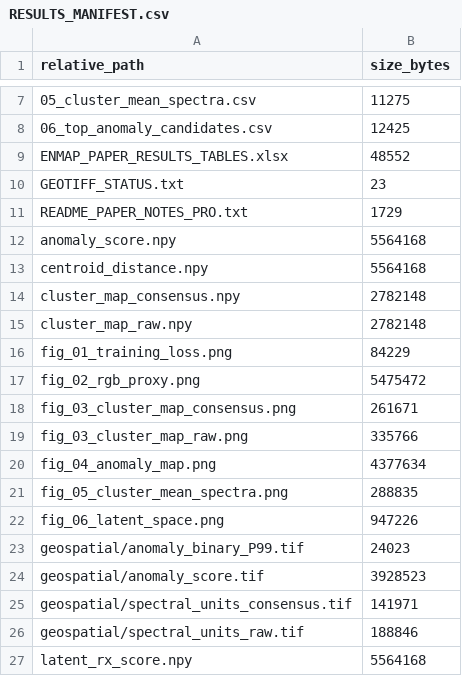
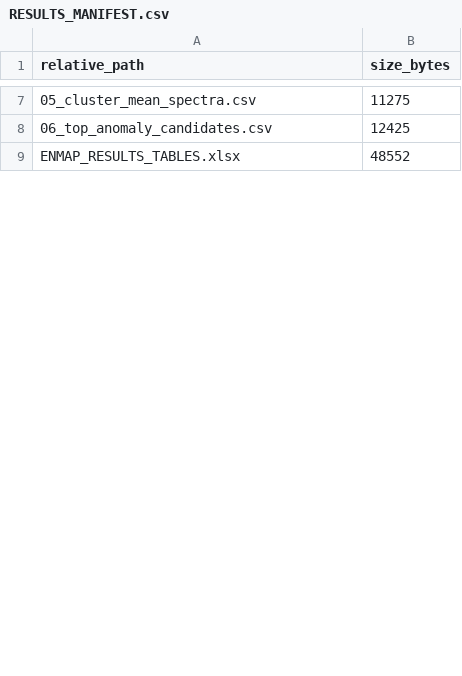
Before and after one commit to asmahekal/EnMAP-SS-MSAE, a CSV file: results/enmap/RESULTS_MANIFEST.csv, drawn as a sheet; only a part is shown, gaps mark what is left out; the diff covers the shown part only.

```diff
--- a/results/enmap/RESULTS_MANIFEST.csv
+++ b/results/enmap/RESULTS_MANIFEST.csv
@@ -8,20 +8,2 @@ relative_path,size_bytes
 06_top_anomaly_candidates.csv,12425
-ENMAP_PAPER_RESULTS_TABLES.xlsx,48552
-GEOTIFF_STATUS.txt,23
-README_PAPER_NOTES_PRO.txt,1729
-anomaly_score.npy,5564168
-centroid_distance.npy,5564168
-cluster_map_consensus.npy,2782148
-cluster_map_raw.npy,2782148
-fig_01_training_loss.png,84229
-fig_02_rgb_proxy.png,5475472
-fig_03_cluster_map_consensus.png,261671
-fig_03_cluster_map_raw.png,335766
-fig_04_anomaly_map.png,4377634
-fig_05_cluster_mean_spectra.png,288835
-fig_06_latent_space.png,947226
-geospatial/anomaly_binary_P99.tif,24023
-geospatial/anomaly_score.tif,3928523
-geospatial/spectral_units_consensus.tif,141971
-geospatial/spectral_units_raw.tif,188846
-latent_rx_score.npy,5564168
+ENMAP_RESULTS_TABLES.xlsx,48552
```
Also changed, not shown: 12 added rows, 25 removed rows and 12 edited cells elsewhere in this file, 17 other files.
